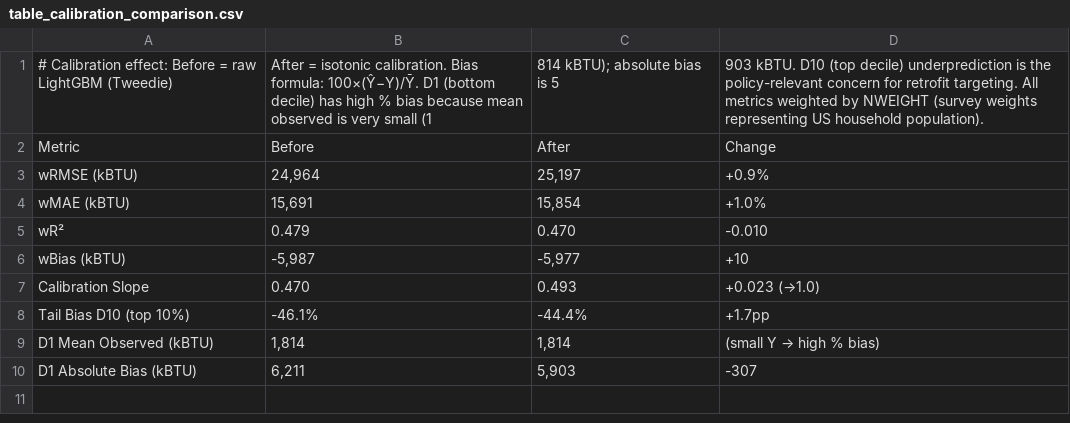
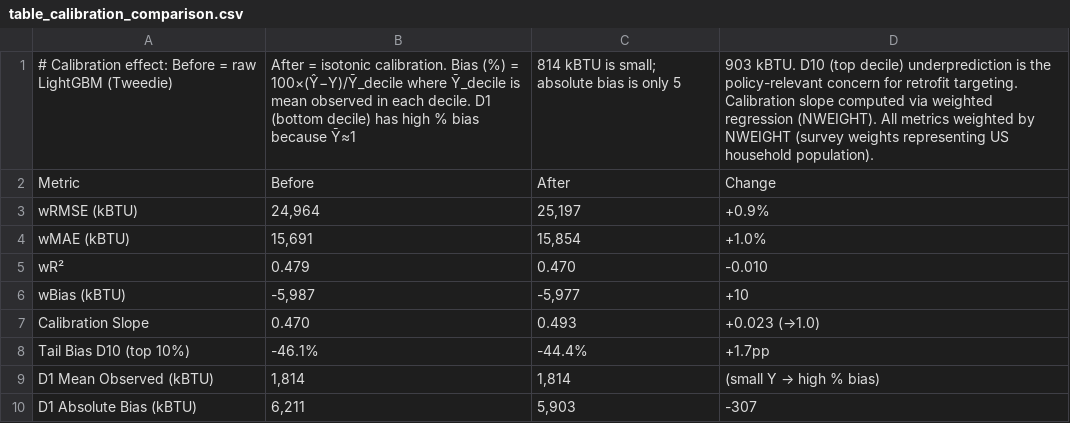
Before and after one commit to fena20/P9, a CSV file: outputs/tables/table_calibration_comparison.csv, drawn as a sheet.

```diff
--- a/outputs/tables/table_calibration_comparison.csv
+++ b/outputs/tables/table_calibration_comparison.csv
@@ -1,2 +1,2 @@
-# Calibration effect: Before = raw LightGBM (Tweedie), After = isotonic calibration. Bias formula: 100×(Ŷ−Y)/Ȳ. D1 (bottom decile) has high % bias because mean observed is very small (1,814 kBTU); absolute bias is 5,903 kBTU. D10 (top decile) underprediction is the policy-relevant concern for retrofit targeting. All metrics weighted by NWEIGHT (survey weights representing US household population).
+# Calibration effect: Before = raw LightGBM (Tweedie), After = isotonic calibration. Bias (%) = 100×(Ŷ−Y)/Ȳ_decile where Ȳ_decile is mean observed in each decile. D1 (bottom decile) has high % bias because Ȳ≈1,814 kBTU is small; absolute bias is only 5,903 kBTU. D10 (top decile) underprediction is the policy-relevant concern for retrofit targeting. Calibration slope computed via weighted regression (NWEIGHT). All metrics weighted by NWEIGHT (survey weights representing US household population).
 Metric,Before,After,Change
```
Also changed, not shown: 3 other files.
